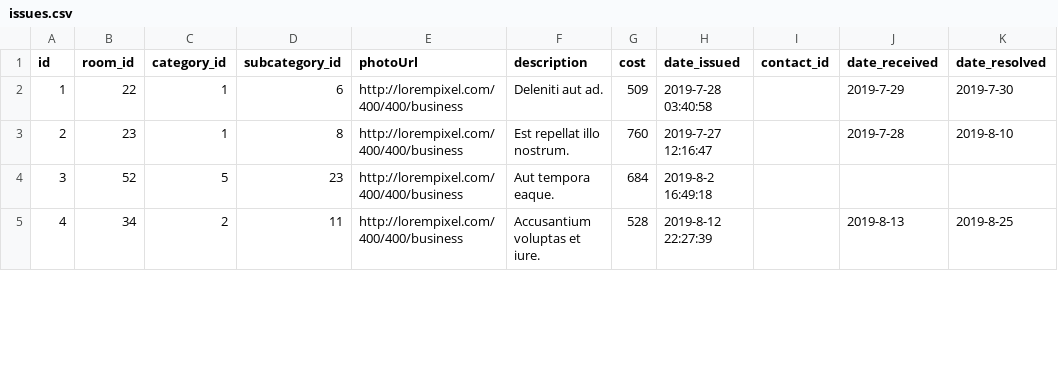
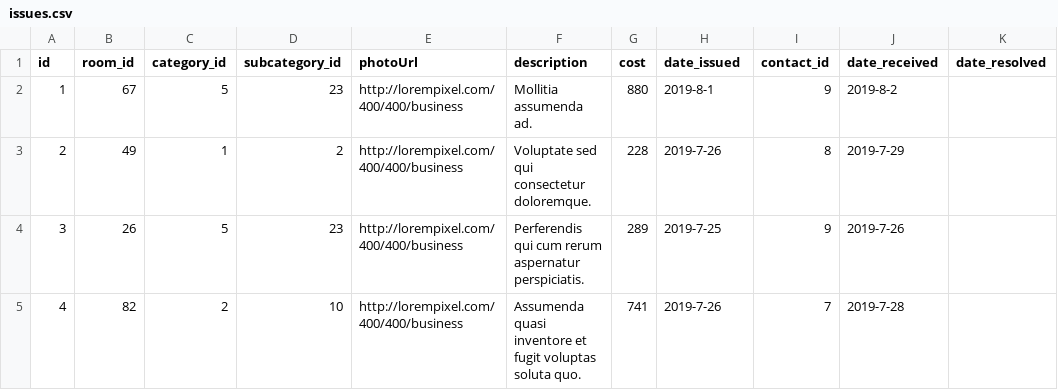
Before and after one commit to mchengye93/maintenance-app, a CSV file: seeders/issues.csv, drawn as a sheet; only a part is shown; the diff covers the shown part only.

Commit message:
fix dates in issueGenerator

```diff
--- a/seeders/issues.csv
+++ b/seeders/issues.csv
@@ -1,5 +1,5 @@
 id,room_id,category_id,subcategory_id,photoUrl,description,cost,date_issued,contact_id,date_received,date_resolved
-1,22,1,6,http://lorempixel.com/400/400/business,Deleniti aut ad.,509,2019-7-28 03:40:58, , 2019-7-29,2019-7-30
-2,23,1,8,http://lorempixel.com/400/400/business,Est repellat illo nostrum.,760,2019-7-27 12:16:47, , 2019-7-28,2019-8-10
-3,52,5,23,http://lorempixel.com/400/400/business,Aut tempora eaque.,684,2019-8-2 16:49:18, , ,
-4,34,2,11,http://lorempixel.com/400/400/business,Accusantium voluptas et iure.,528,2019-8-12 22:27:39, , 2019-8-13,2019-8-25
+1,67,5,23,http://lorempixel.com/400/400/business,Mollitia assumenda ad.,880,2019-8-1, 9, 2019-8-2,
+2,49,1,2,http://lorempixel.com/400/400/business,Voluptate sed qui consectetur doloremque.,228,2019-7-26, 8, 2019-7-29,
+3,26,5,23,http://lorempixel.com/400/400/business,Perferendis qui cum rerum aspernatur perspiciatis.,289,2019-7-25, 9, 2019-7-26,
+4,82,2,10,http://lorempixel.com/400/400/business,Assumenda quasi inventore et fugit voluptas soluta quo.,741,2019-7-26, 7, 2019-7-28,
```
Also changed, not shown: 51 edited cells elsewhere in this file, 1 other file.
